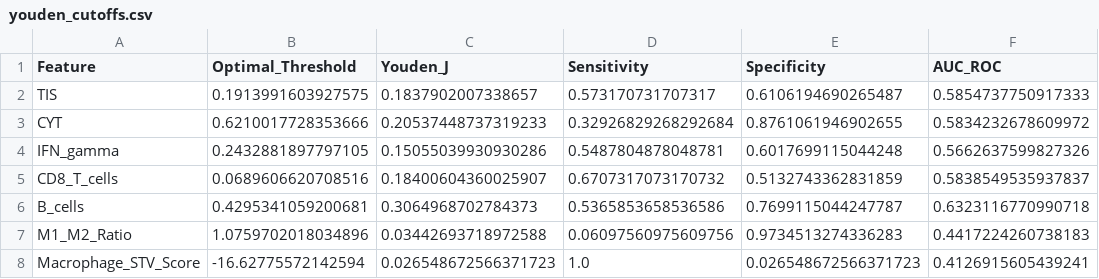
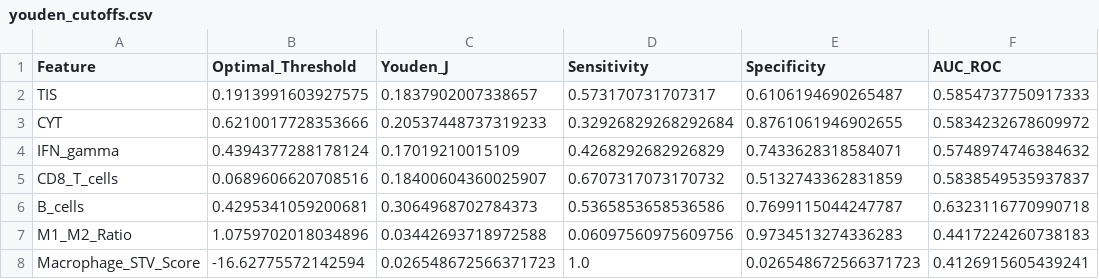
Before and after one commit to gillespieza/melanoma-assignment-3, a CSV file: data/processed/q5/youden_cutoffs.csv, drawn as a sheet.

```diff
--- a/data/processed/q5/youden_cutoffs.csv
+++ b/data/processed/q5/youden_cutoffs.csv
@@ -3,3 +3,3 @@ TIS,0.1913991603927575,0.1837902007338657,0.573170731707317,0.6106194690265487,0
 CYT,0.6210017728353666,0.20537448737319233,0.32926829268292684,0.8761061946902655,0.5834232678609972
-IFN_gamma,0.2432881897797105,0.15055039930930286,0.5487804878048781,0.6017699115044248,0.5662637599827326
+IFN_gamma,0.4394377288178124,0.17019210015109,0.4268292682926829,0.7433628318584071,0.5748974746384632
 CD8_T_cells,0.0689606620708516,0.18400604360025907,0.6707317073170732,0.5132743362831859,0.5838549535937837
```
Also changed, not shown: data/processed/q5/dca_results.csv, data/processed/q5/feature_matrix.csv, 26 other files.
